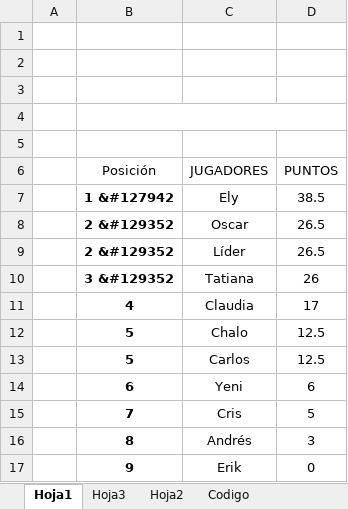
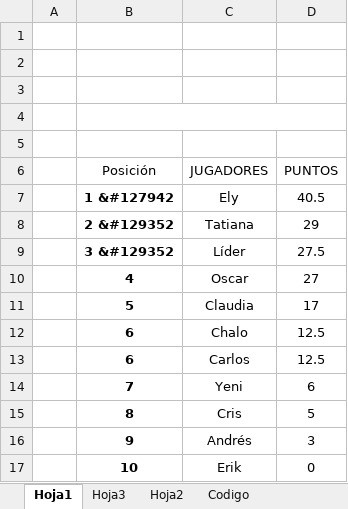
Before and after one commit to diacono81/WebLUdo, an Excel workbook: Datos.xlsm, sheet Hoja1, drawn as a sheet; values as stored, in another font and other column widths than the file's, no borders; charts and pictures and table styles not drawn; removed rows and columns are numbered as before the commit, all else as after; the diff names each change by its address in the sheet, - before the commit and + after, or states it on an @@ line.

```diff
--- a/Datos.xlsm (sheet Hoja1)
+++ b/Datos.xlsm (sheet Hoja1)
-D7 (PUNTOS): 38.5
+D7 (PUNTOS): 40.5
-row 8:  | 2 &#129352 | Oscar | 26.5
-row 9:  | 2 &#129352 | Líder | 26.5
-B8 (Posición): 3 &#129352
+B8 (Posición): 2 &#129352
-D8 (PUNTOS): 26
+D8 (PUNTOS): 29
+row 9:  | 3 &#129352 | Líder | 27.5
+row 10:  | 4 | Oscar | 27
-B11 (Posición): 4
+B11 (Posición): 5
-B12:B13 (Posición): 5
+B12:B13 (Posición): 6
-B14 (Posición): 6
+B14 (Posición): 7
-B15 (Posición): 7
+B15 (Posición): 8
-B16 (Posición): 8
+B16 (Posición): 9
-B17 (Posición): 9
+B17 (Posición): 10
```
Also changed, not shown: sheet Codigo, 2 other files.
